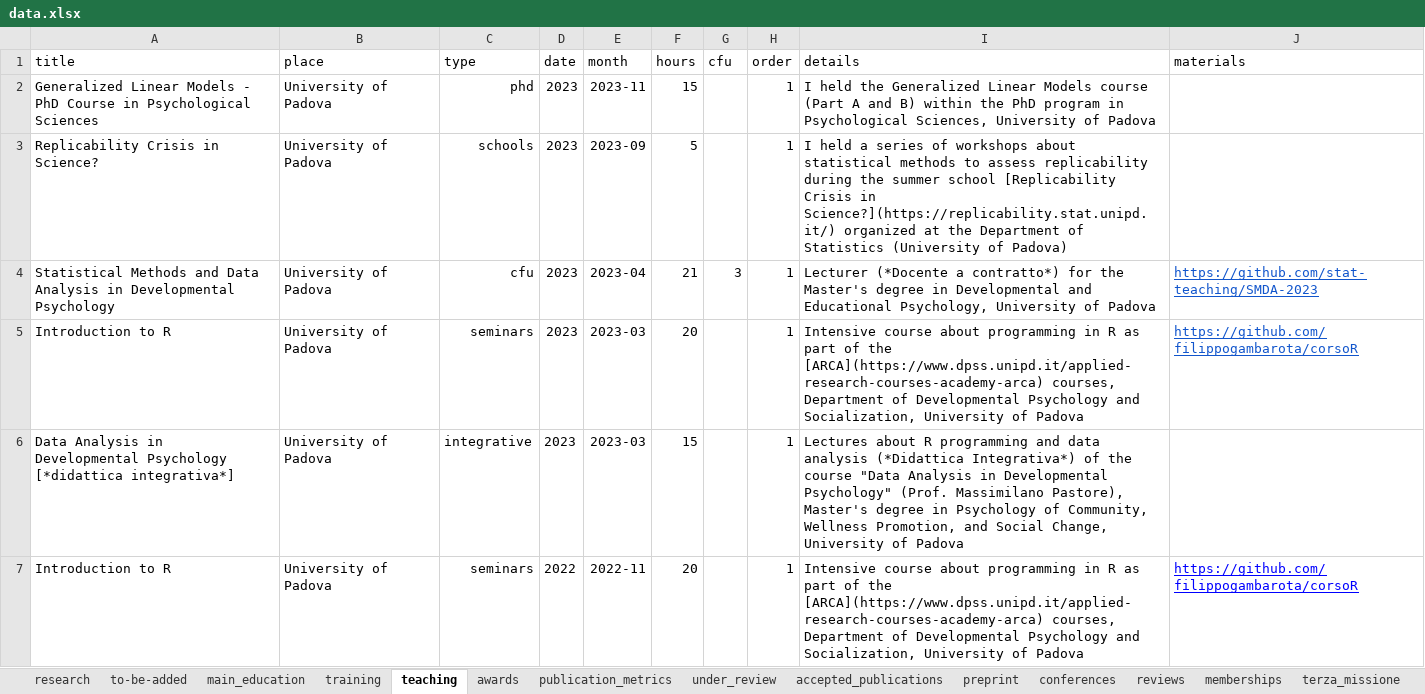
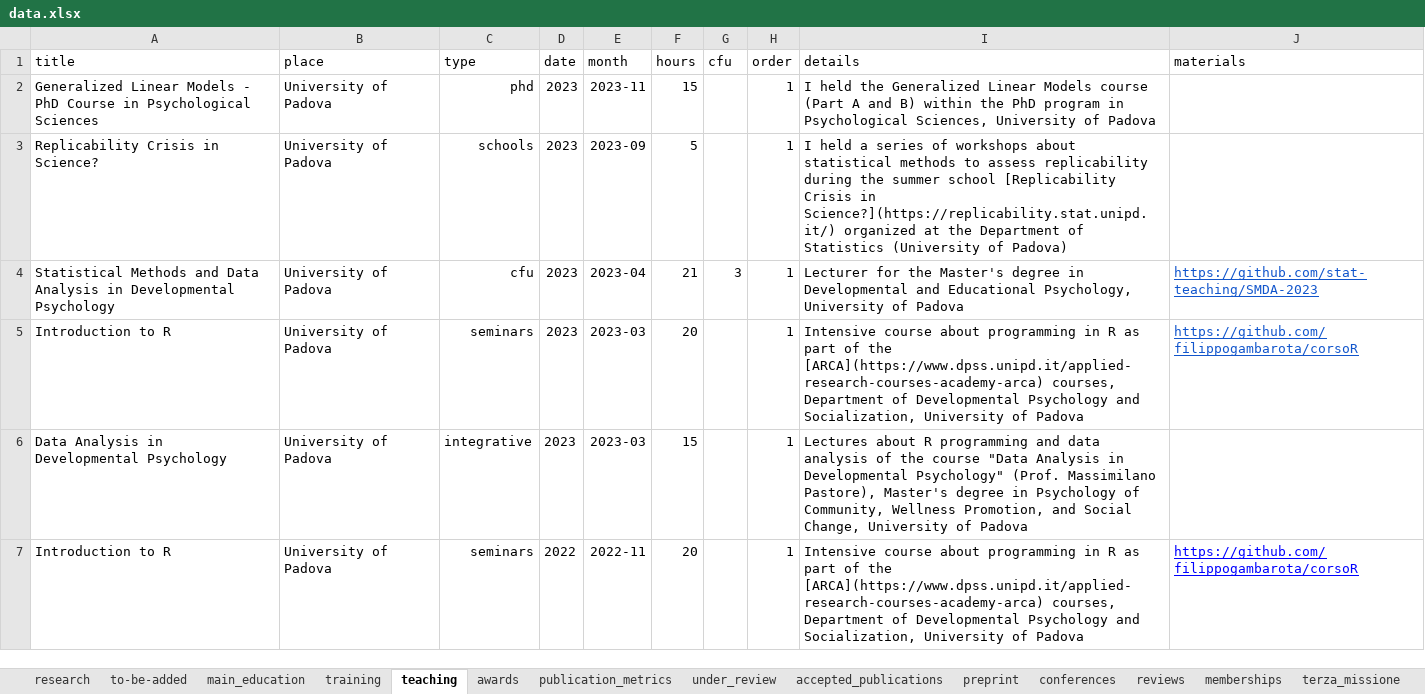
Before and after one commit to filippogambarota/cv, an Excel workbook: data/data.xlsx, sheet teaching, drawn as a sheet; only a part is shown; values as stored, in another font and other column widths than the file's, no borders; charts and pictures not drawn; the diff covers the shown part only; the diff names each change by its address in the sheet, - before the commit and + after, or states it on an @@ line.

```diff
--- a/data/data.xlsx (sheet teaching)
+++ b/data/data.xlsx (sheet teaching)
-I4 (details): Lecturer (*Docente a contratto*) for the…
+I4 (details): Lecturer for the…
-A6 (title): …Developmental Psychology [*didattica integrativa*]
+A6 (title): …Developmental Psychology
-I6 (details): …data analysis (*Didattica Integrativa*) of the…
+I6 (details): …data analysis of the…
```
Also changed, not shown: 4 edited cells elsewhere in this sheet, sheet to-be-added, sheet main_education, sheet terza_missione, 29 other files.
